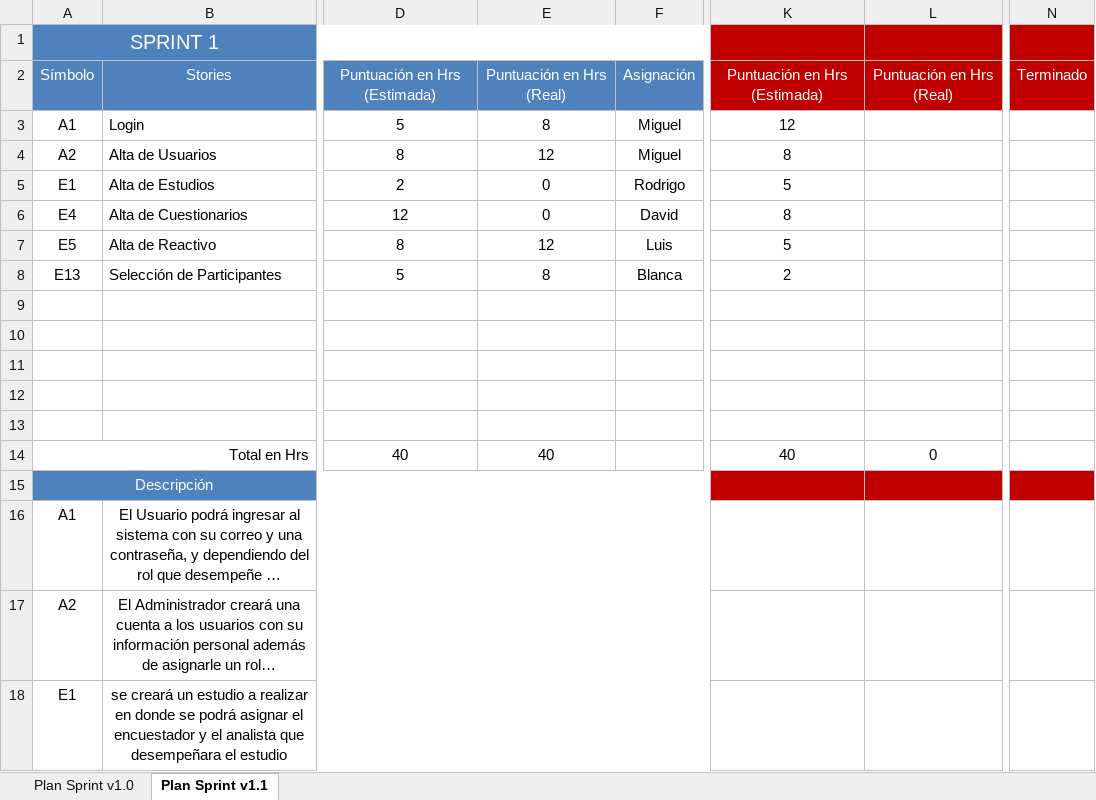
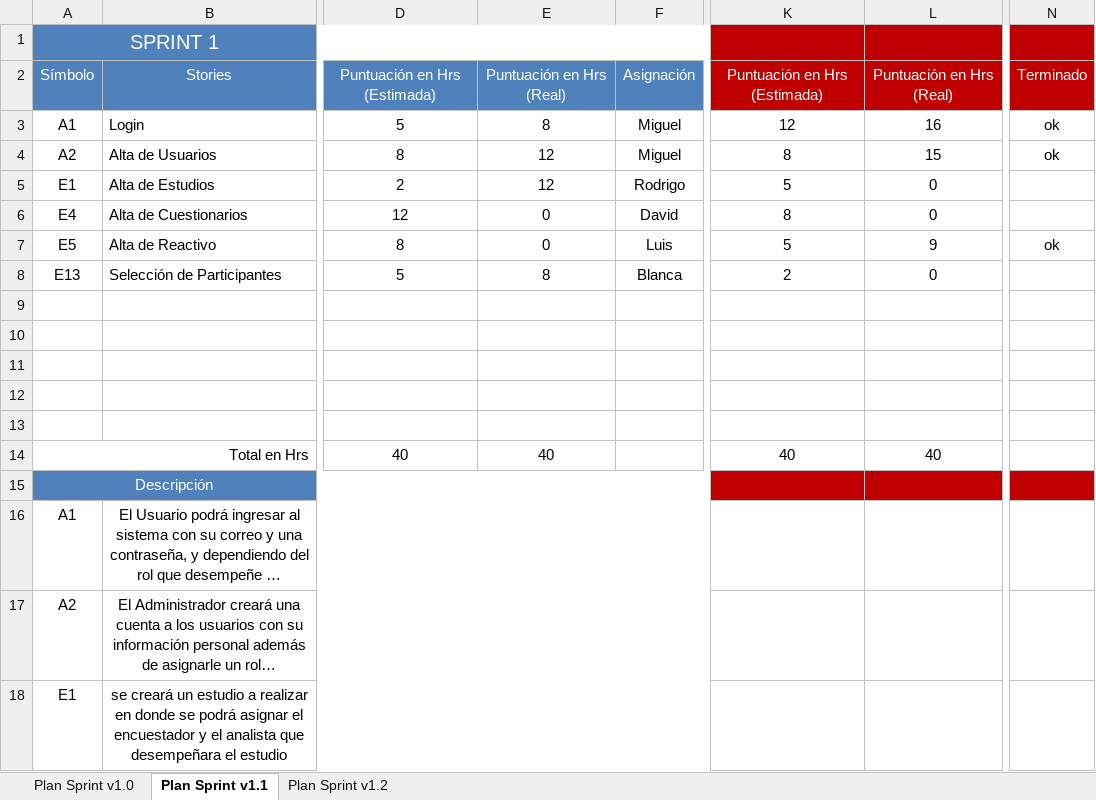
Before and after one commit to SkyllerXBruce/aleph, an Excel workbook: Documentacion/Plan de sprint aleph.xlsx, sheet Plan Sprint v1.1, drawn as a sheet; only a part is shown, gaps mark what is left out; long unchanged cells end in …; values as stored, in another font and other column widths than the file's, no borders; the diff names each change by its address in the sheet, - before the commit and + after, or states it on an @@ line.

Commit message:
Se modifica plan de Sprint y la estructura de desarrolle de git

```diff
--- a/Documentacion/Plan de sprint aleph.xlsx (sheet Plan Sprint v1.1)
+++ b/Documentacion/Plan de sprint aleph.xlsx (sheet Plan Sprint v1.1)
+sheet tab: Plan Sprint v1.2
-L3: (empty)
+L3: 16
-N3:N4: (empty)
+N3:N4: ok
-L4: (empty)
+L4: 15
-E5: 0
+E5: 12
-L5:L6: (empty)
+L5:L6: 0
-E7: 12
+E7: 0
-L7: (empty)
+L7: 9
-N7: (empty)
+N7: ok
-L8: (empty)
+L8: 0
-L14: 0
+L14: 40
```
Also changed, not shown: 2 other files.
